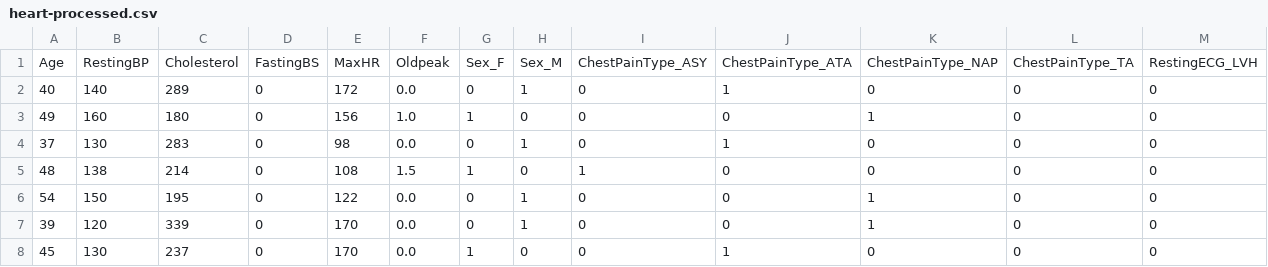
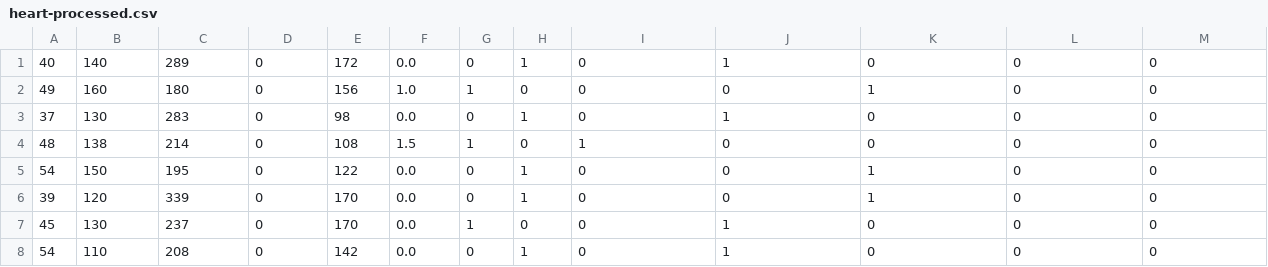
Before and after one commit to simenravnik/VZR-project-2023, a CSV file: data/heart-processed.csv, drawn as a sheet; only a part is shown; the shorter side is filled out with more unchanged rows; rows hold the shown columns only; the diff names each change by its address in the sheet, - before the commit and + after, or states it on an @@ line.

```diff
--- a/data/heart-processed.csv
+++ b/data/heart-processed.csv
-row 1: Age | RestingBP | Cholesterol | FastingBS | MaxHR | Oldpeak | Sex_F | Sex_M | ChestPainType_ASY | ChestPainType_ATA | ChestPainType_NAP | ChestPainType_TA | RestingECG_LVH
```
Also changed, not shown: 5 other files.
